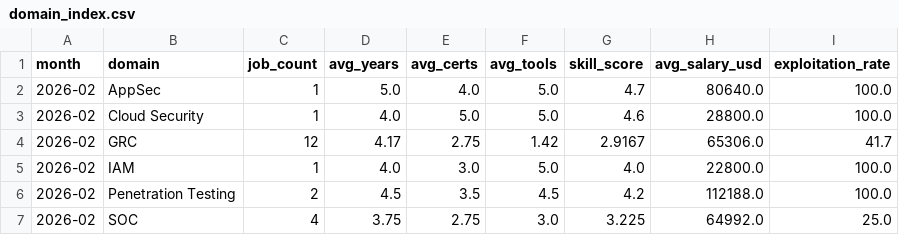
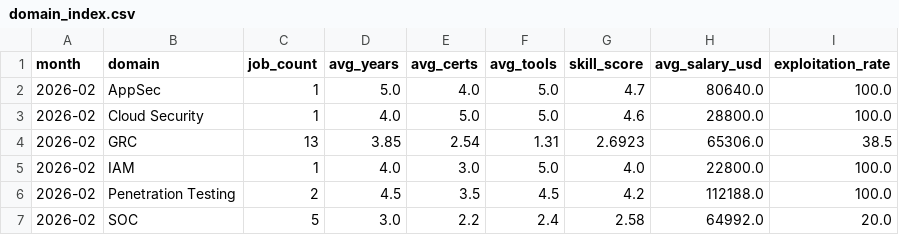
Before and after one commit to regantemudo/Cybersecurity-Skill-Inflation-Index, a CSV file: data/processed/domain_index.csv, drawn as a sheet.

```diff
--- a/data/processed/domain_index.csv
+++ b/data/processed/domain_index.csv
@@ -3,5 +3,5 @@ month,domain,job_count,avg_years,avg_certs,avg_tools,skill_score,avg_salary_usd,
 2026-02,Cloud Security,1,4.0,5.0,5.0,4.6,28800.0,100.0
-2026-02,GRC,12,4.17,2.75,1.42,2.9167,65306.0,41.7
+2026-02,GRC,13,3.85,2.54,1.31,2.6923,65306.0,38.5
 2026-02,IAM,1,4.0,3.0,5.0,4.0,22800.0,100.0
 2026-02,Penetration Testing,2,4.5,3.5,4.5,4.2,112188.0,100.0
-2026-02,SOC,4,3.75,2.75,3.0,3.225,64992.0,25.0
+2026-02,SOC,5,3.0,2.2,2.4,2.58,64992.0,20.0
```
Also changed, not shown: data/processed/2026-02.csv, data/processed/country_index.csv, 11 other files.
